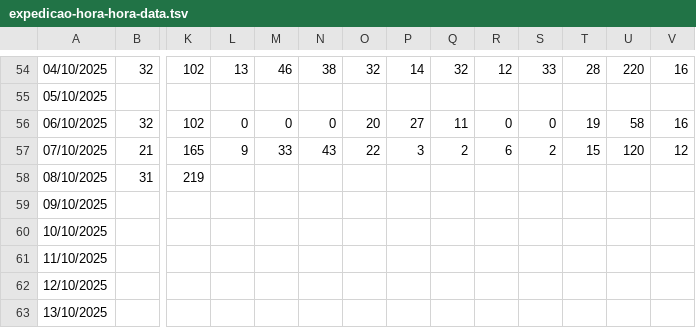
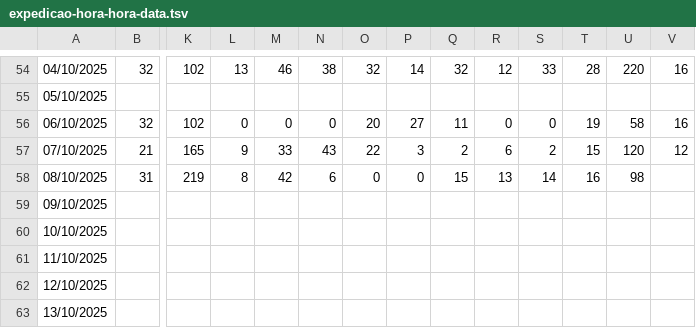
Before and after one commit to RelatorioGeral-Log-CAM/PassagemDeTurno, a TSV file: expedicao-hora-hora-data.tsv, drawn as a sheet; only a part is shown, gaps mark what is left out; the diff names each change by its address in the sheet, - before the commit and + after, or states it on an @@ line.

```diff
--- a/expedicao-hora-hora-data.tsv
+++ b/expedicao-hora-hora-data.tsv
-L58: (empty)
+L58: 8
-M58: (empty)
+M58: 42
-N58: (empty)
+N58: 6
-O58: (empty)
+O58: 0
-P58: (empty)
+P58: 0
-Q58: (empty)
+Q58: 15
-R58: (empty)
+R58: 13
-S58: (empty)
+S58: 14
-T58: (empty)
+T58: 16
-U58: (empty)
+U58: 98
```
Also changed, not shown: armazem-estojos-data.tsv, expedicao-data.tsv, 3 other files.
